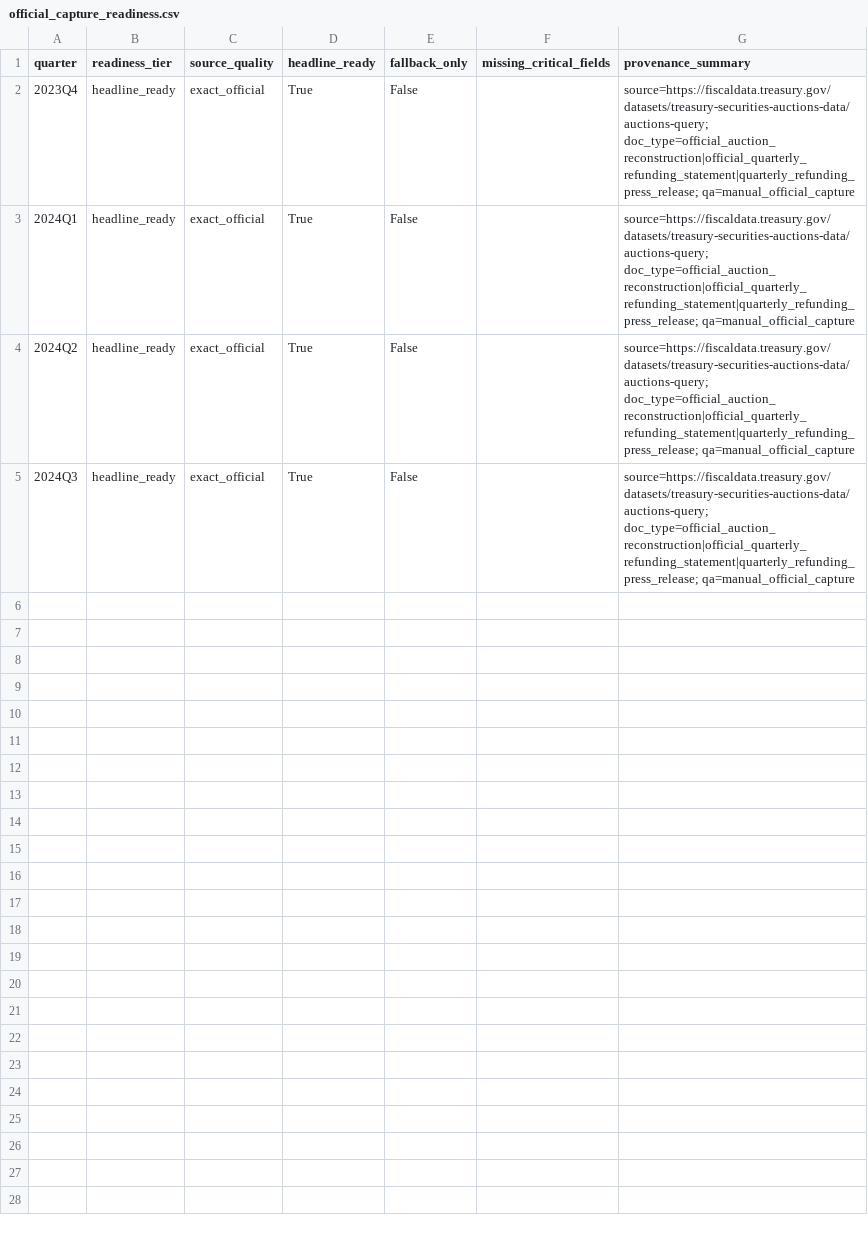
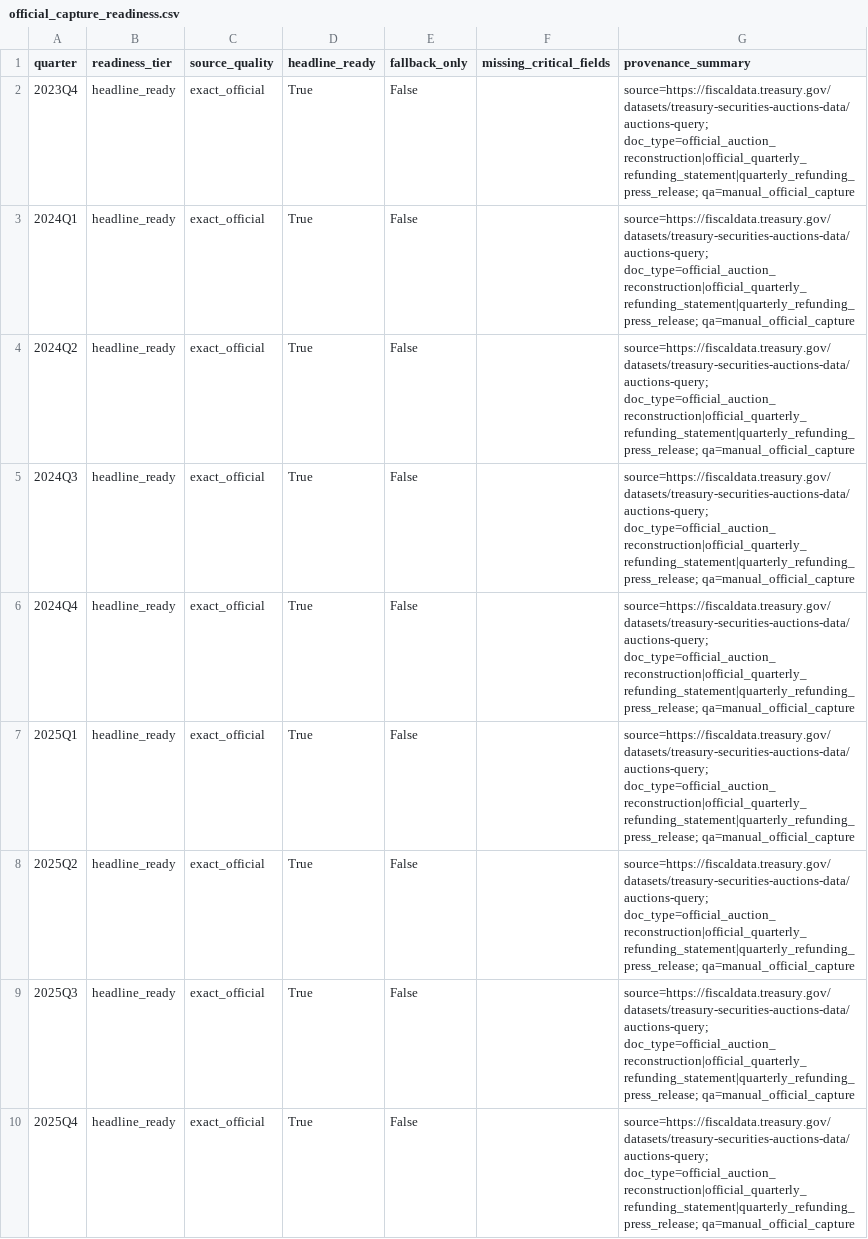
Before and after one commit to smkwray/qrawatch, a CSV file: site/data/official_capture_readiness.csv, drawn as a sheet.

```diff
--- a/site/data/official_capture_readiness.csv
+++ b/site/data/official_capture_readiness.csv
@@ -5 +5,6 @@ quarter,readiness_tier,source_quality,headline_ready,fallback_only,missing_criti
 2024Q3,headline_ready,exact_official,True,False,,source=https://fiscaldata.treasury.gov/datasets/treasury-securities-auctions-data/auctions-query; doc_type=official_auction_reconstruction|official_quarterly_refunding_statement|quarterly_refunding_press_release; qa=manual_official_capture
+2024Q4,headline_ready,exact_official,True,False,,source=https://fiscaldata.treasury.gov/datasets/treasury-securities-auctions-data/auctions-query; doc_type=official_auction_reconstruction|official_quarterly_refunding_statement|quarterly_refunding_press_release; qa=manual_official_capture
+2025Q1,headline_ready,exact_official,True,False,,source=https://fiscaldata.treasury.gov/datasets/treasury-securities-auctions-data/auctions-query; doc_type=official_auction_reconstruction|official_quarterly_refunding_statement|quarterly_refunding_press_release; qa=manual_official_capture
+2025Q2,headline_ready,exact_official,True,False,,source=https://fiscaldata.treasury.gov/datasets/treasury-securities-auctions-data/auctions-query; doc_type=official_auction_reconstruction|official_quarterly_refunding_statement|quarterly_refunding_press_release; qa=manual_official_capture
+2025Q3,headline_ready,exact_official,True,False,,source=https://fiscaldata.treasury.gov/datasets/treasury-securities-auctions-data/auctions-query; doc_type=official_auction_reconstruction|official_quarterly_refunding_statement|quarterly_refunding_press_release; qa=manual_official_capture
+2025Q4,headline_ready,exact_official,True,False,,source=https://fiscaldata.treasury.gov/datasets/treasury-securities-auctions-data/auctions-query; doc_type=official_auction_reconstruction|official_quarterly_refunding_statement|quarterly_refunding_press_release; qa=manual_official_capture
```
Also changed, not shown: data/manual/qra_event_seed.csv, site/data/ati_quarter_table.csv, 33 other files.
